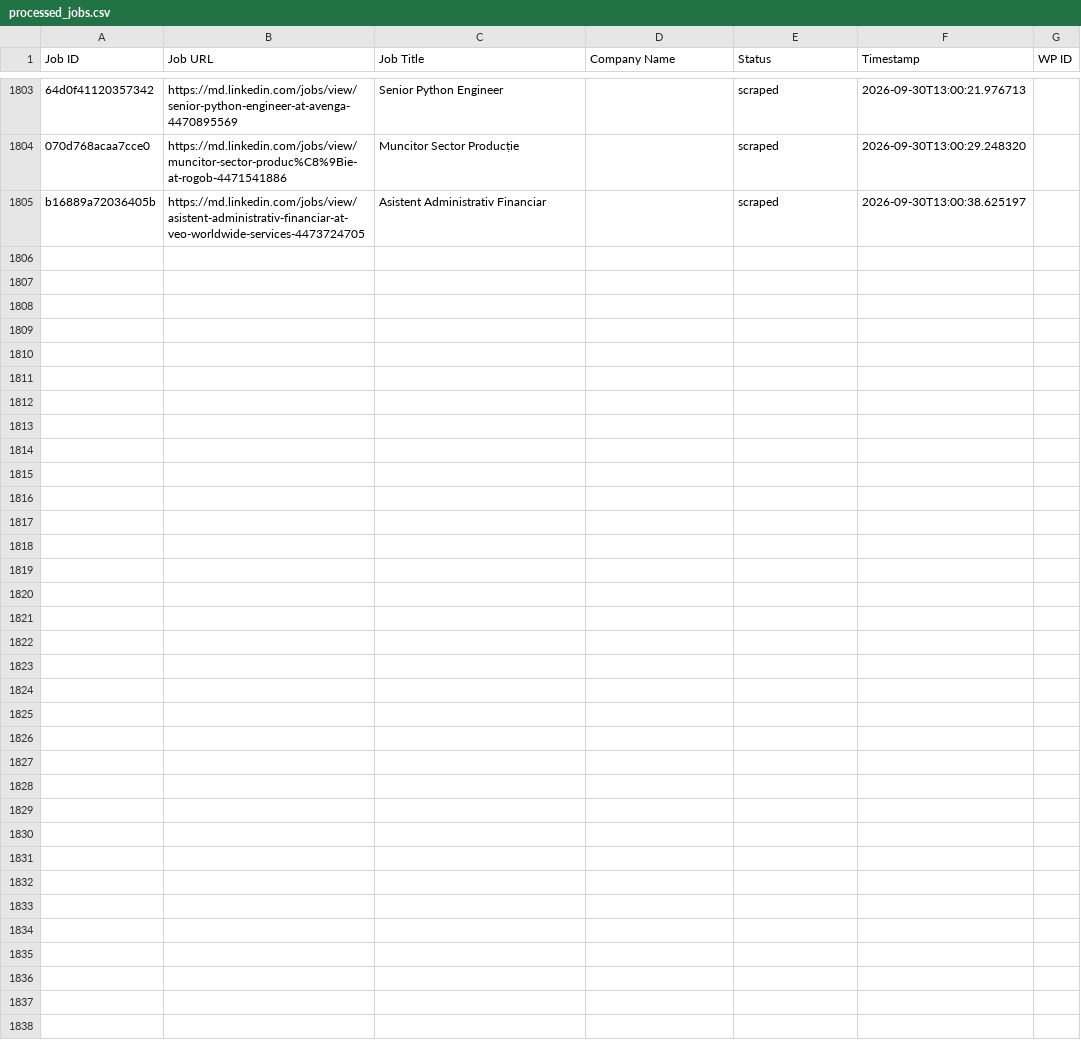
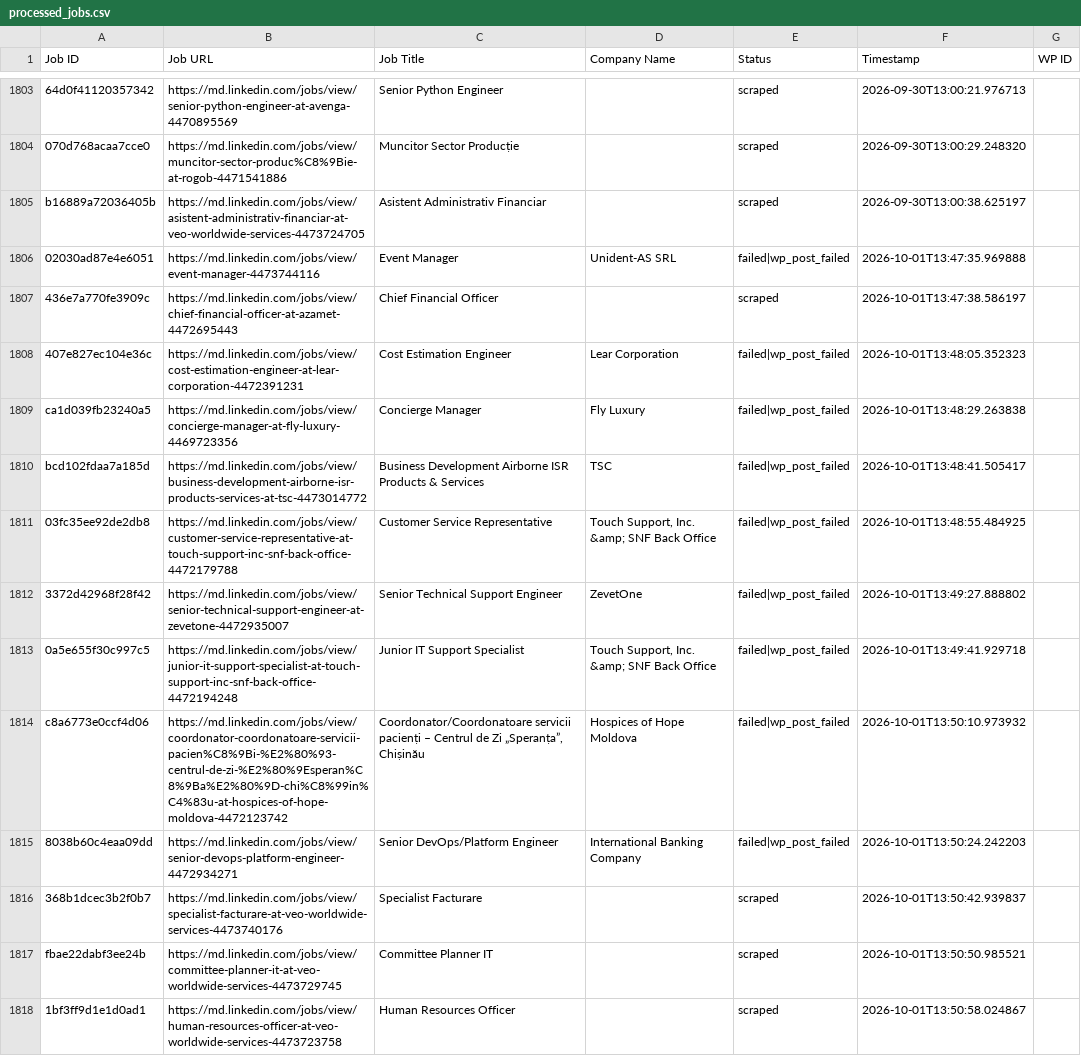
Before and after one commit to innovationinc2000/md, a CSV file: processed_jobs.csv, drawn as a sheet; only a part is shown, gaps mark what is left out; the diff names each change by its address in the sheet, - before the commit and + after, or states it on an @@ line.

```diff
--- a/processed_jobs.csv
+++ b/processed_jobs.csv
+row 1806: 02030ad87e4e6051 | https://md.linkedin.com/jobs/view/event-manager-4473744116 | Event Manager | Unident-AS SRL | failed|wp_post_failed | 2026-10-01T13:47:35.969888
+row 1807: 436e7a770fe3909c | https://md.linkedin.com/jobs/view/chief-financial-officer-at-azamet-4472695443 | Chief Financial Officer |  | scraped | 2026-10-01T13:47:38.586197
+row 1808: 407e827ec104e36c | https://md.linkedin.com/jobs/view/cost-estimation-engineer-at-lear-corporation-4472391231 | Cost Estimation Engineer | Lear Corporation | failed|wp_post_failed | 2026-10-01T13:48:05.352323
+row 1809: ca1d039fb23240a5 | https://md.linkedin.com/jobs/view/concierge-manager-at-fly-luxury-4469723356 | Concierge Manager | Fly Luxury | failed|wp_post_failed | 2026-10-01T13:48:29.263838
+row 1810: bcd102fdaa7a185d | https://md.linkedin.com/jobs/view/business-development-airborne-isr-products-services-at-tsc-4473014772 | Business Development Airborne ISR Products & Services | TSC | failed|wp_post_failed | 2026-10-01T13:48:41.505417
+row 1811: 03fc35ee92de2db8 | https://md.linkedin.com/jobs/view/customer-service-representative-at-touch-support-inc-snf-back-office-4472179788 | Customer Service Representative | Touch Support, Inc. &amp; SNF Back Office | failed|wp_post_failed | 2026-10-01T13:48:55.484925
+row 1812: 3372d42968f28f42 | https://md.linkedin.com/jobs/view/senior-technical-support-engineer-at-zevetone-4472935007 | Senior Technical Support Engineer | ZevetOne | failed|wp_post_failed | 2026-10-01T13:49:27.888802
+row 1813: 0a5e655f30c997c5 | https://md.linkedin.com/jobs/view/junior-it-support-specialist-at-touch-support-inc-snf-back-office-4472194248 | Junior IT Support Specialist | Touch Support, Inc. &amp; SNF Back Office | failed|wp_post_failed | 2026-10-01T13:49:41.929718
+row 1814: c8a6773e0ccf4d06 | https://md.linkedin.com/jobs/view/coordonator-coordonatoare-servicii-pacien%C8%9Bi-%E2%80%93-centrul-de-zi-%E2%80%9Esperan%C8%9Ba%E2%80%9D-chi%C8%99in%C4%83u-at-hospices-of-hope-moldova-4472123742 | Coordonator/Coordonatoare servicii pacienți – Centrul de Zi „Speranța”, Chișinău | Hospices of Hope Moldova | failed|wp_post_failed | 2026-10-01T13:50:10.973932
+row 1815: 8038b60c4eaa09dd | https://md.linkedin.com/jobs/view/senior-devops-platform-engineer-4472934271 | Senior DevOps/Platform Engineer | International Banking Company | failed|wp_post_failed | 2026-10-01T13:50:24.242203
+row 1816: 368b1dcec3b2f0b7 | https://md.linkedin.com/jobs/view/specialist-facturare-at-veo-worldwide-services-4473740176 | Specialist Facturare |  | scraped | 2026-10-01T13:50:42.939837
+row 1817: fbae22dabf3ee24b | https://md.linkedin.com/jobs/view/committee-planner-it-at-veo-worldwide-services-4473729745 | Committee Planner IT |  | scraped | 2026-10-01T13:50:50.985521
+row 1818: 1bf3ff9d1e1d0ad1 | https://md.linkedin.com/jobs/view/human-resources-officer-at-veo-worldwide-services-4473723758 | Human Resources Officer |  | scraped | 2026-10-01T13:50:58.024867
```
